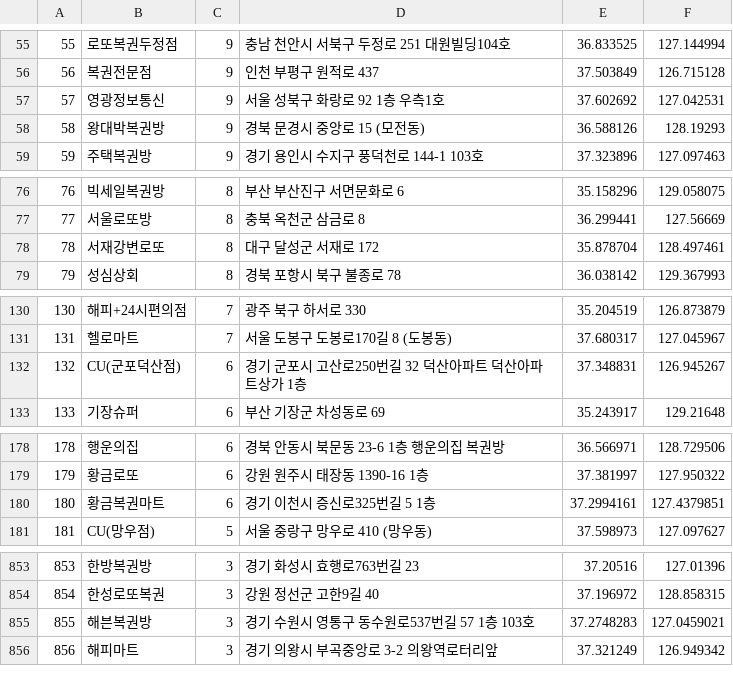
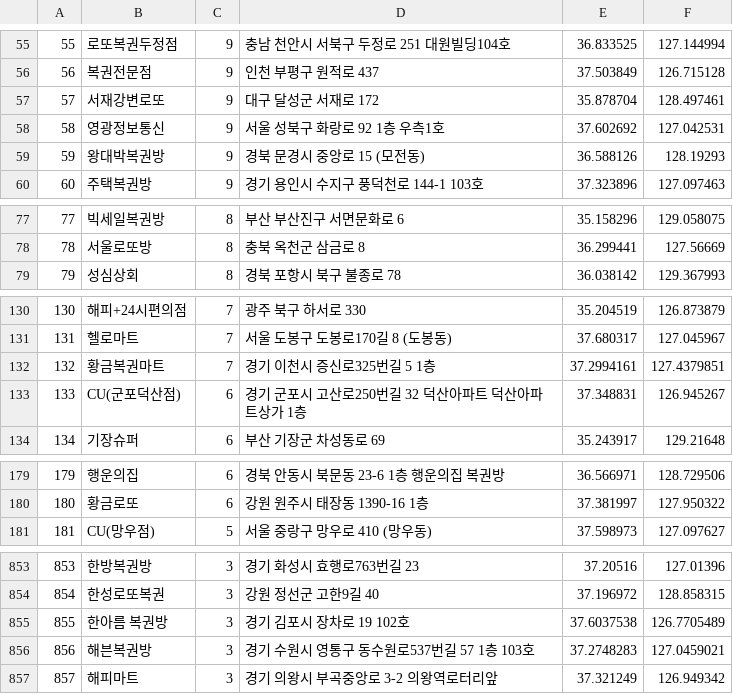
Before and after one commit to geojun01/lottodata, a CSV file: lotto_first_class_map.csv, drawn as a sheet; only a part is shown, gaps mark what is left out; removed rows and columns are numbered as before the commit, all else as after; the diff covers the shown part only; the diff names each change by its address in the sheet, - before the commit and + after, or states it on an @@ line.

Commit message:
Add files via upload

```diff
--- a/lotto_first_class_map.csv
+++ b/lotto_first_class_map.csv
+row 57: 57 | 서재강변로또 | 9 | 대구 달성군 서재로 172 | 35.878704 | 128.497461
@@ column A renumbered from row 58 down @@
-row 78: 78 | 서재강변로또 | 8 | 대구 달성군 서재로 172 | 35.878704 | 128.497461
+row 132: 132 | 황금복권마트 | 7 | 경기 이천시 증신로325번길 5 1층 | 37.2994161 | 127.4379851
-row 180: 180 | 황금복권마트 | 6 | 경기 이천시 증신로325번길 5 1층 | 37.2994161 | 127.4379851
+row 855: 855 | 한아름 복권방 | 3 | 경기 김포시 장차로 19 102호 | 37.6037538 | 126.7705489
```
Also changed, not shown: 10 added rows, 6 removed rows and 1 edited cell elsewhere in this file.
